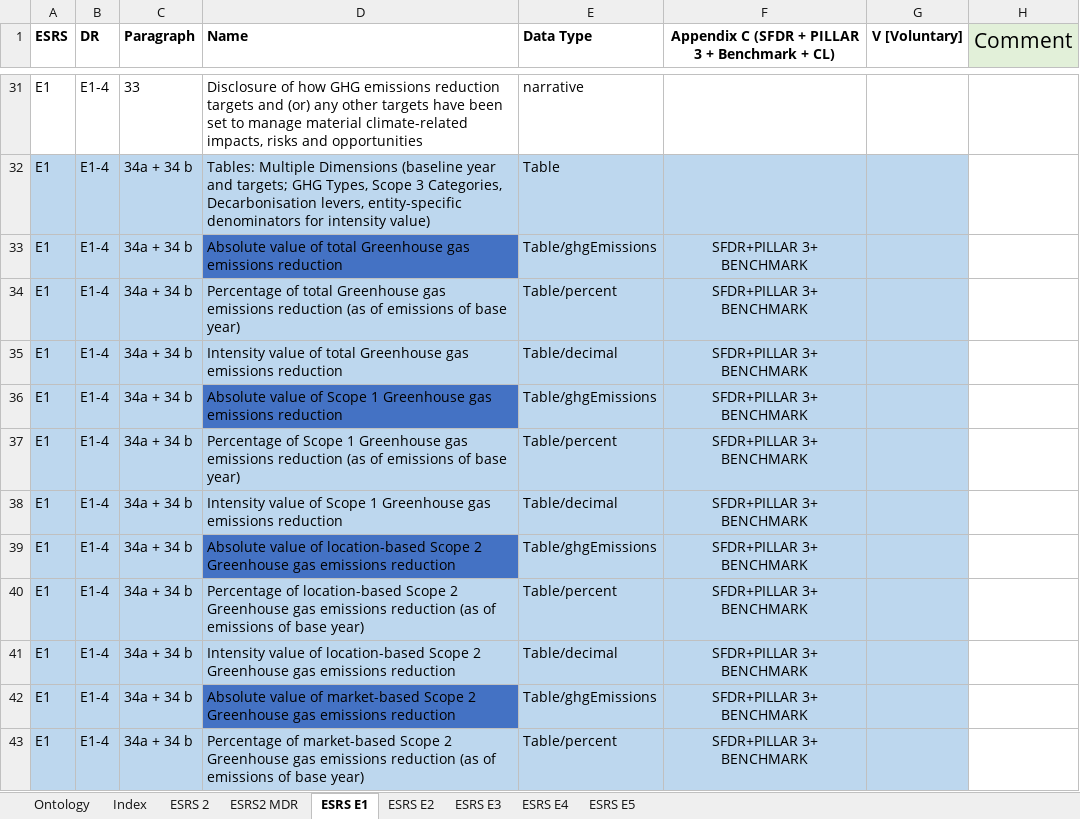
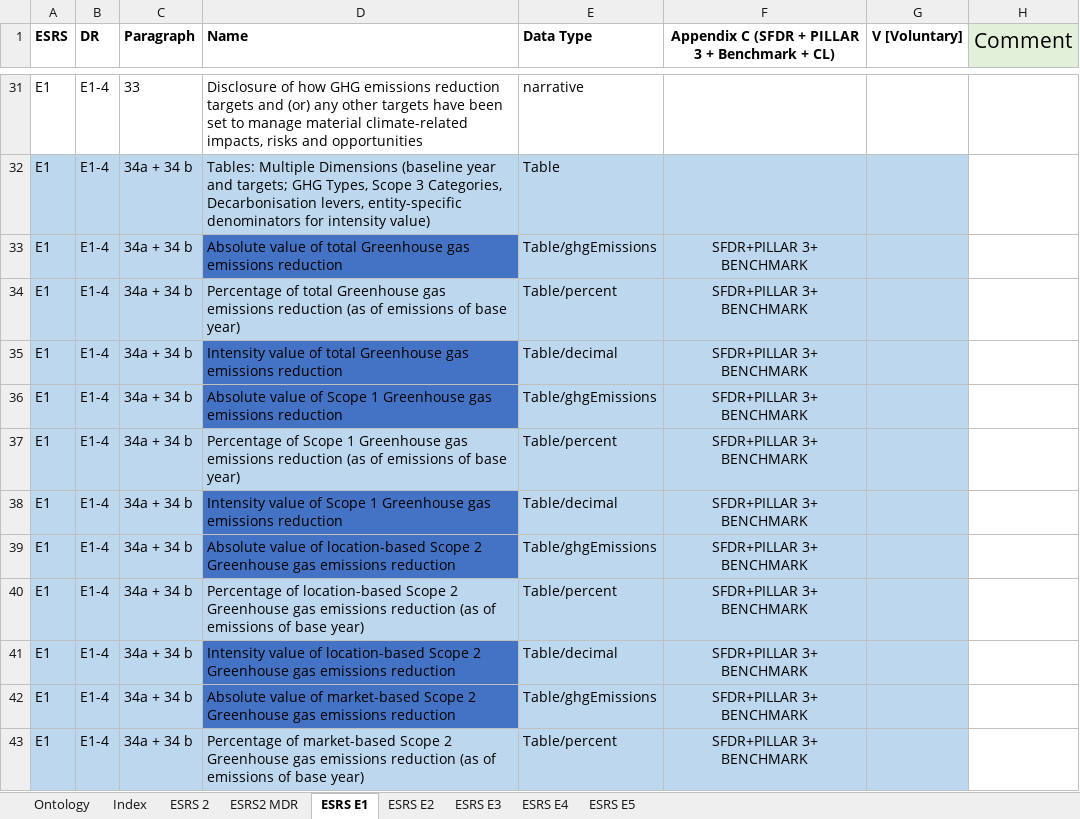
Before and after one commit to rainergo/UASFRA-MS-KnowledgeGraph, an Excel workbook: research/ESRS/ESRS_Draft_10_2023.xlsx, sheet ESRS E1, drawn as a sheet; only a part is shown, gaps mark what is left out; values as stored, in another font and other column widths than the file's, no borders; conditional formats not drawn; the diff covers the shown part only; the diff names each change by its address in the sheet, - before the commit and + after, or states it on an @@ line.

```diff
--- a/research/ESRS/ESRS_Draft_10_2023.xlsx (sheet ESRS E1)
+++ b/research/ESRS/ESRS_Draft_10_2023.xlsx (sheet ESRS E1)
-D35 fill: #BDD7EE
+D35 fill: #4472C4
-D38 fill: #BDD7EE
+D38 fill: #4472C4
-D41 fill: #BDD7EE
+D41 fill: #4472C4
```
Also changed, not shown: cell formats elsewhere in this sheet, 7 other files.
